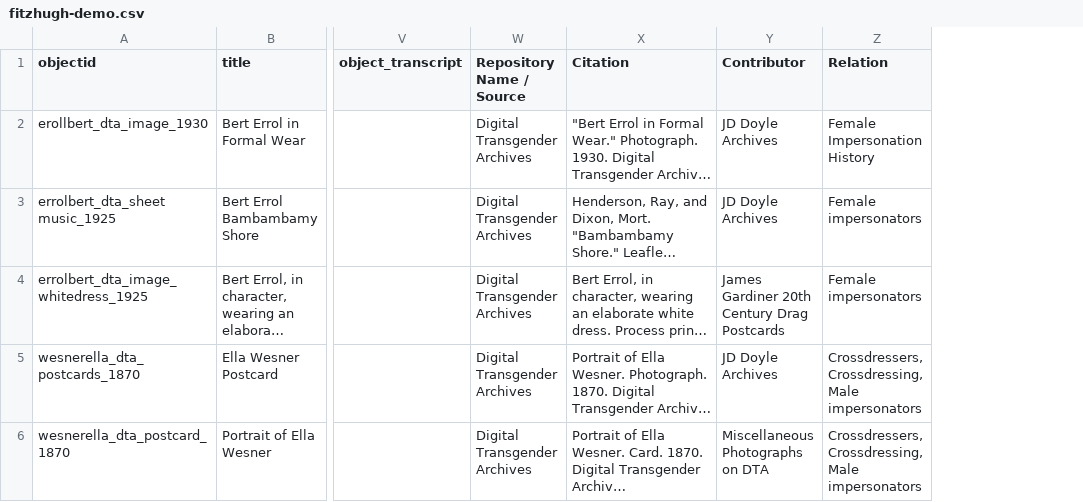
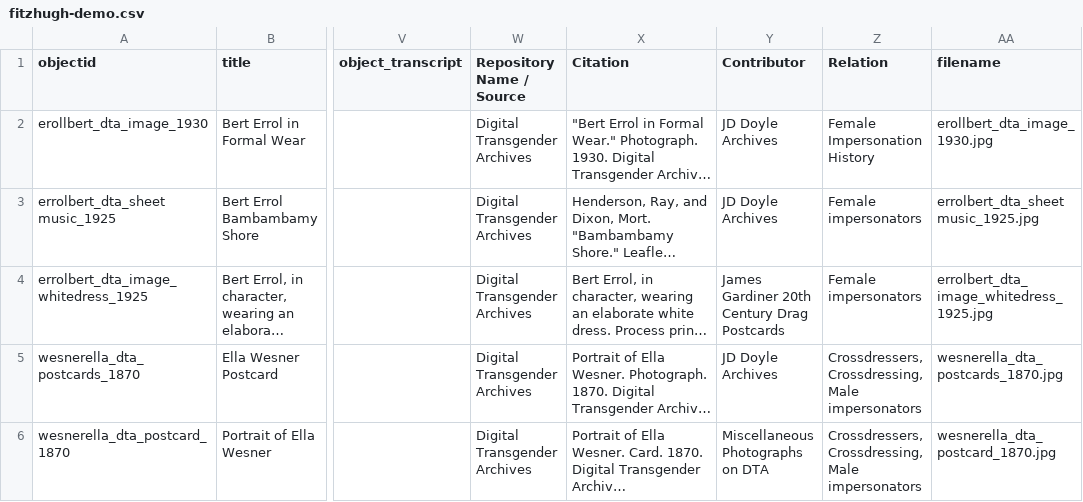
Before and after one commit to LIBDSCI350m-Fall25/Fitzhugh-demo, a CSV file: _data/fitzhugh-demo.csv, drawn as a sheet; only a part is shown, gaps mark what is left out; long unchanged cells end in …; the diff names each change by its address in the sheet, - before the commit and + after, or states it on an @@ line.

Commit message:
Add files via upload
added filename

```diff
--- a/_data/fitzhugh-demo.csv
+++ b/_data/fitzhugh-demo.csv
+column AA (filename), rows 2-6: erollbert_dta_image_1930.jpg | errolbert_dta_sheet music_1925.jpg | errolbert_dta_image_whitedress_1925.jpg | wesnerella_dta_postcards_1870.jpg | wesnerella_dta_postcard_1870.jpg
```
